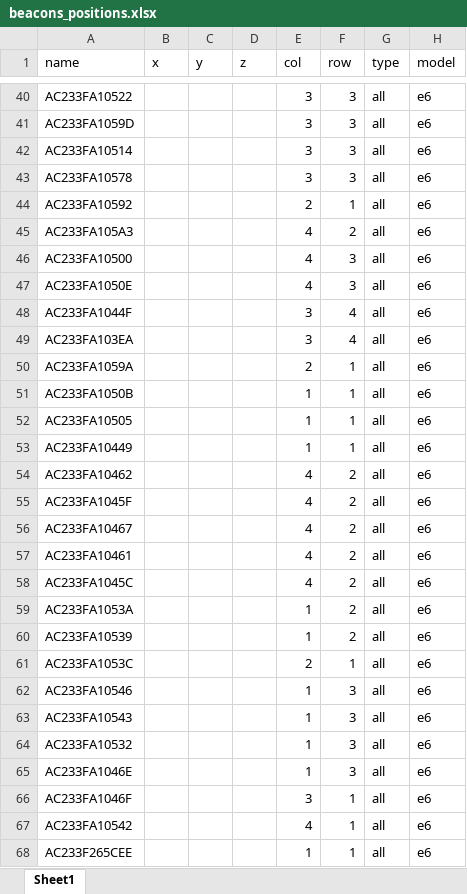
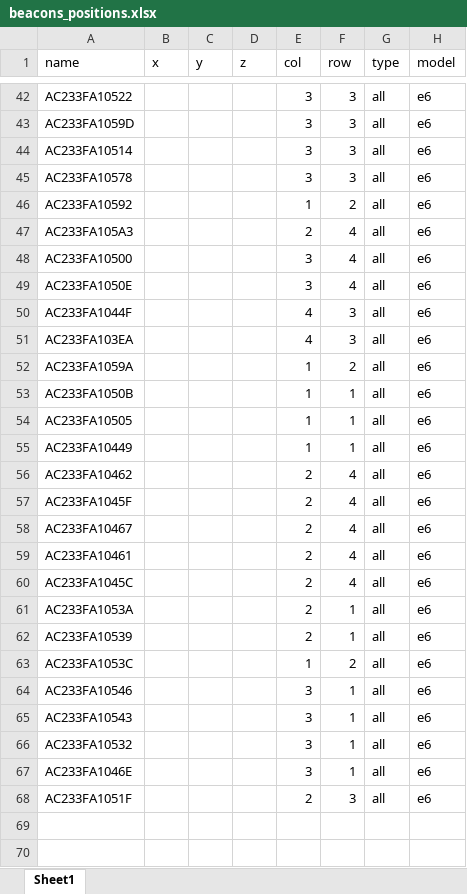
Before and after one commit to psigelo/bodega_multilateration_dataset, an Excel workbook: beacons_positions.xlsx, sheet Sheet1, drawn as a sheet; only a part is shown, gaps mark what is left out; values as stored, in another font and other column widths than the file's, no borders; removed rows and columns are numbered as before the commit, all else as after; the diff covers the shown part only; the diff names each change by its address in the sheet, - before the commit and + after, or states it on an @@ line.

Commit message:
beacons moved

```diff
--- a/beacons_positions.xlsx (sheet Sheet1)
+++ b/beacons_positions.xlsx (sheet Sheet1)
-E46 (col): 2
+E46 (col): 1
-F46 (row): 1
+F46 (row): 2
-E47 (col): 4
+E47 (col): 2
-F47 (row): 2
+F47 (row): 4
-E48:E49 (col): 4
+E48:E49 (col): 3
-F48:F49 (row): 3
+F48:F49 (row): 4
-E50:E51 (col): 3
+E50:E51 (col): 4
-F50:F51 (row): 4
+F50:F51 (row): 3
-E52 (col): 2
+E52 (col): 1
-F52 (row): 1
+F52 (row): 2
-E56:E60 (col): 4
+E56:E60 (col): 2
-F56:F60 (row): 2
+F56:F60 (row): 4
-E61:E62 (col): 1
+E61:E62 (col): 2
-F61:F62 (row): 2
+F61:F62 (row): 1
-E63 (col): 2
+E63 (col): 1
-F63 (row): 1
+F63 (row): 2
-E64:E67 (col): 1
+E64:E67 (col): 3
-F64:F67 (row): 3
+F64:F67 (row): 1
@@ row 66 moved to row 15: AC233FA1046F @@
@@ row 67 moved to row 14: AC233FA10542 @@
-row 68: AC233F265CEE |  |  |  | 1 | 1 | all | e6
+row 68: AC233FA1051F |  |  |  | 2 | 3 | all | e6
```
Also changed, not shown: 40 edited cells elsewhere in this sheet.
